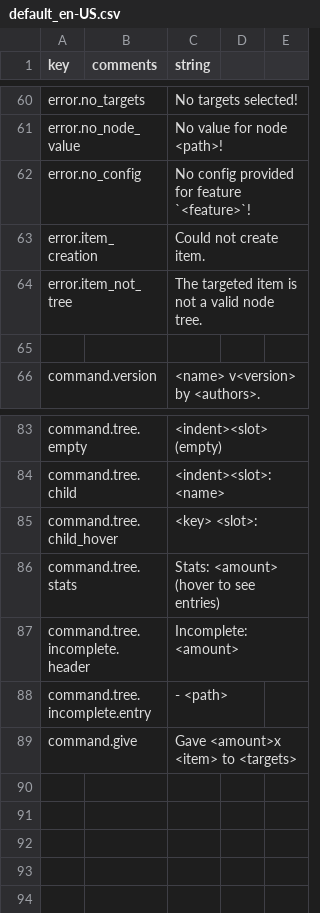
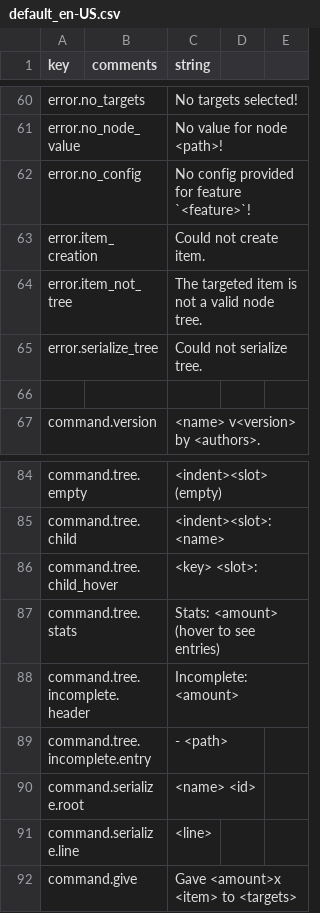
Before and after one commit to aecsocket/sokol, a CSV file: paper/src/main/resources/lang/default_en-US.csv, drawn as a sheet; only a part is shown, gaps mark what is left out; the diff names each change by its address in the sheet, - before the commit and + after, or states it on an @@ line.

Commit message:
Serialize command, change some internal stuff, scheduler system (indev)

```diff
--- a/paper/src/main/resources/lang/default_en-US.csv
+++ b/paper/src/main/resources/lang/default_en-US.csv
+row 65: error.serialize_tree |  | Could not serialize tree.
+row 90: command.serialize.root |  | <name> <id>
+row 91: command.serialize.line |  | <line>
```
Also changed, not shown: 29 other files.
